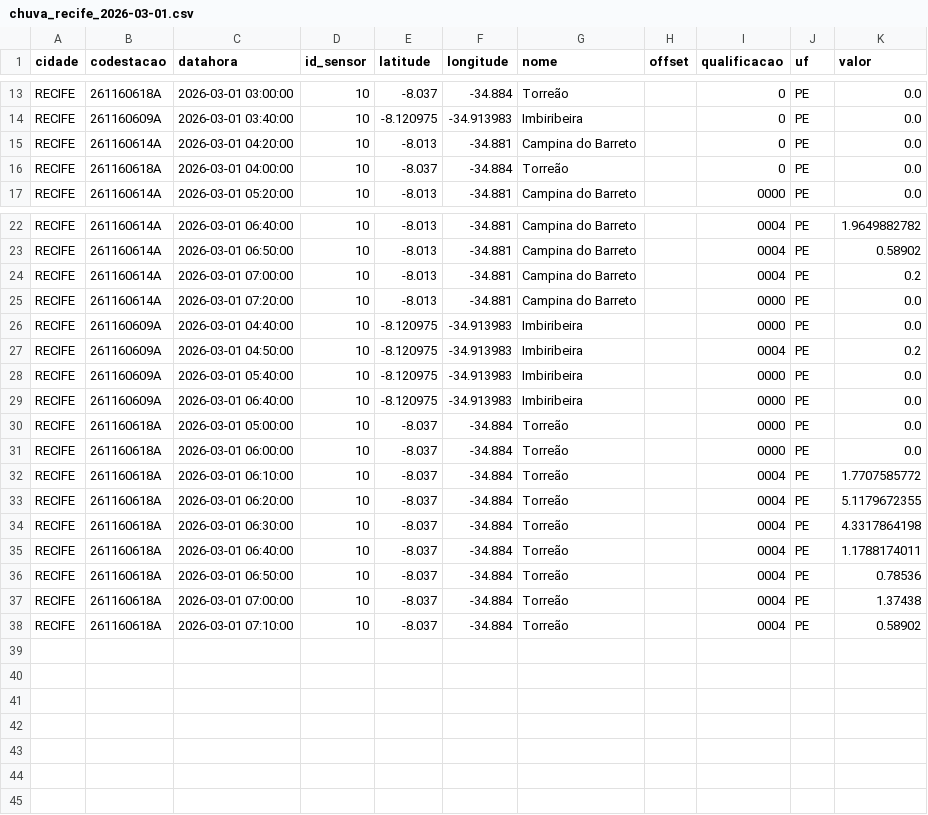
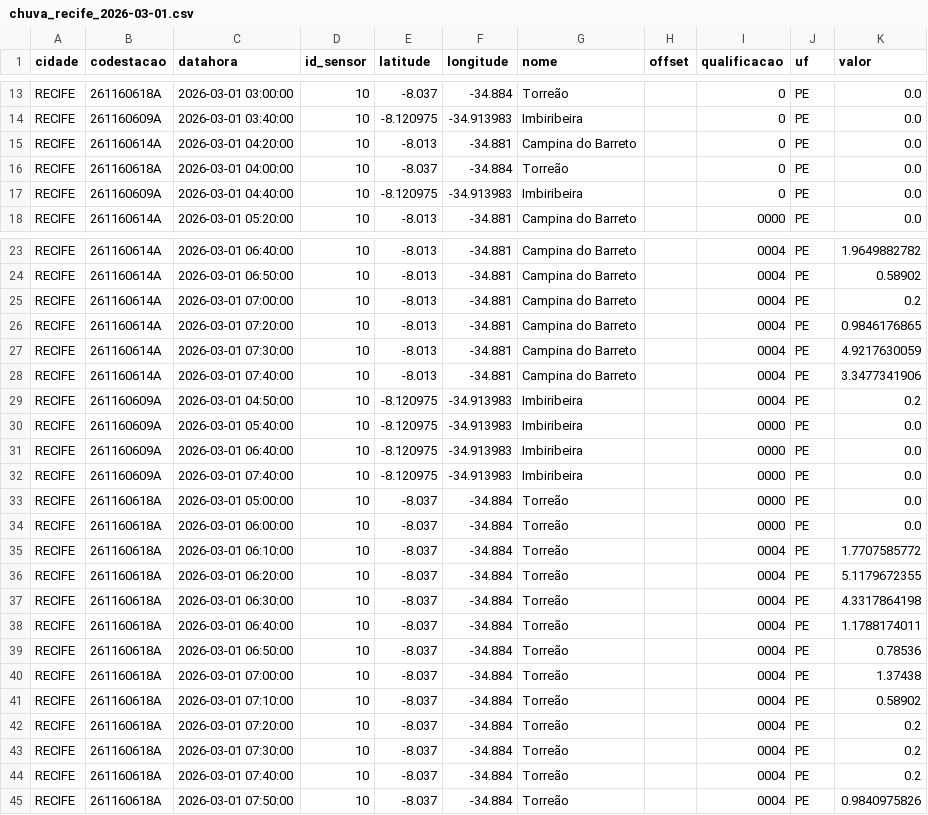
Before and after one commit to RafaellaB/risco-hoje, a CSV file: chuva_recife_2026-03-01.csv, drawn as a sheet; only a part is shown, gaps mark what is left out.

```diff
--- a/chuva_recife_2026-03-01.csv
+++ b/chuva_recife_2026-03-01.csv
@@ -16,2 +16,3 @@ RECIFE,261160614A,2026-03-01 04:20:00,10,-8.013,-34.881,Campina do Barreto,,0,PE
 RECIFE,261160618A,2026-03-01 04:00:00,10,-8.037,-34.884,Torreão,,0,PE,0.0
+RECIFE,261160609A,2026-03-01 04:40:00,10,-8.120975,-34.913983,Imbiribeira,,0,PE,0.0
 RECIFE,261160614A,2026-03-01 05:20:00,10,-8.013,-34.881,Campina do Barreto,,0000,PE,0.0
@@ -24,4 +25,5 @@ RECIFE,261160614A,2026-03-01 06:50:00,10,-8.013,-34.881,Campina do Barreto,,0004
 RECIFE,261160614A,2026-03-01 07:00:00,10,-8.013,-34.881,Campina do Barreto,,0004,PE,0.2
-RECIFE,261160614A,2026-03-01 07:20:00,10,-8.013,-34.881,Campina do Barreto,,0000,PE,0.0
-RECIFE,261160609A,2026-03-01 04:40:00,10,-8.120975,-34.913983,Imbiribeira,,0000,PE,0.0
+RECIFE,261160614A,2026-03-01 07:20:00,10,-8.013,-34.881,Campina do Barreto,,0004,PE,0.9846176865
+RECIFE,261160614A,2026-03-01 07:30:00,10,-8.013,-34.881,Campina do Barreto,,0004,PE,4.9217630059
+RECIFE,261160614A,2026-03-01 07:40:00,10,-8.013,-34.881,Campina do Barreto,,0004,PE,3.3477341906
 RECIFE,261160609A,2026-03-01 04:50:00,10,-8.120975,-34.913983,Imbiribeira,,0004,PE,0.2
@@ -29,2 +31,3 @@ RECIFE,261160609A,2026-03-01 05:40:00,10,-8.120975,-34.913983,Imbiribeira,,0000,
 RECIFE,261160609A,2026-03-01 06:40:00,10,-8.120975,-34.913983,Imbiribeira,,0000,PE,0.0
+RECIFE,261160609A,2026-03-01 07:40:00,10,-8.120975,-34.913983,Imbiribeira,,0000,PE,0.0
 RECIFE,261160618A,2026-03-01 05:00:00,10,-8.037,-34.884,Torreão,,0000,PE,0.0
@@ -38 +41,5 @@ RECIFE,261160618A,2026-03-01 07:00:00,10,-8.037,-34.884,Torreão,,0004,PE,1.3743
 RECIFE,261160618A,2026-03-01 07:10:00,10,-8.037,-34.884,Torreão,,0004,PE,0.58902
+RECIFE,261160618A,2026-03-01 07:20:00,10,-8.037,-34.884,Torreão,,0004,PE,0.2
+RECIFE,261160618A,2026-03-01 07:30:00,10,-8.037,-34.884,Torreão,,0004,PE,0.2
+RECIFE,261160618A,2026-03-01 07:40:00,10,-8.037,-34.884,Torreão,,0004,PE,0.2
+RECIFE,261160618A,2026-03-01 07:50:00,10,-8.037,-34.884,Torreão,,0004,PE,0.9840975826
```
